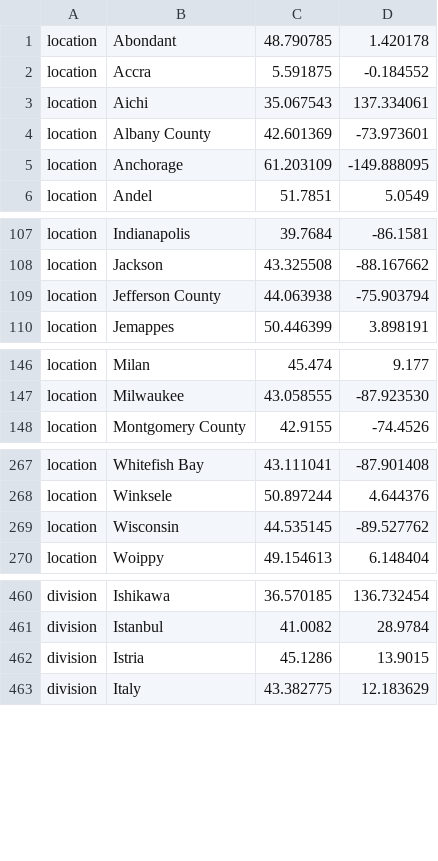
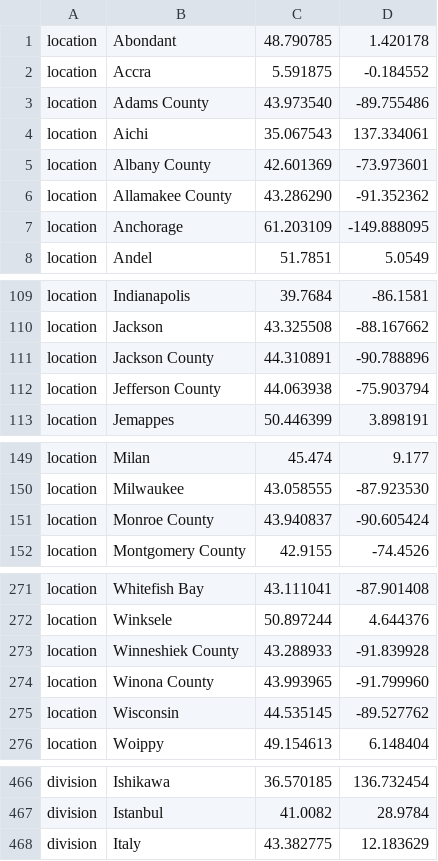
Before and after one commit to nextstrain/ncov, a TSV file: config/lat_longs.tsv, drawn as a sheet; only a part is shown, gaps mark what is left out; the diff covers the shown part only.

```diff
--- a/config/lat_longs.tsv
+++ b/config/lat_longs.tsv
@@ -2,4 +2,6 @@ location	Abondant	48.790785	1.420178
 location	Accra	5.591875	-0.184552
+location	Adams County	43.973540	-89.755486
 location	Aichi	35.067543	137.334061
 location	Albany County	42.601369	-73.973601
+location	Allamakee County	43.286290	-91.352362
 location	Anchorage	61.203109	-149.888095
@@ -108,2 +110,3 @@ location	Indianapolis	39.7684	-86.1581
 location	Jackson	43.325508	-88.167662
+location	Jackson County	44.310891	-90.788896
 location	Jefferson County	44.063938	-75.903794
@@ -147,2 +150,3 @@ location	Milan	45.474	9.177
 location	Milwaukee	43.058555	-87.923530
+location	Monroe County	43.940837	-90.605424
 location	Montgomery County	42.9155	-74.4526
@@ -268,2 +272,4 @@ location	Whitefish Bay	43.111041	-87.901408
 location	Winksele	50.897244	4.644376
+location	Winneshiek County	43.288933	-91.839928
+location	Winona County	43.993965	-91.799960
 location	Wisconsin	44.535145	-89.527762
@@ -461,3 +467,2 @@ division	Ishikawa	36.570185	136.732454
 division	Istanbul	41.0082	28.9784
-division	Istria	45.1286	13.9015
 division	Italy	43.382775	12.183629
```
Also changed, not shown: 2 added rows elsewhere in this file, config/ordering.tsv, 2 other files.
